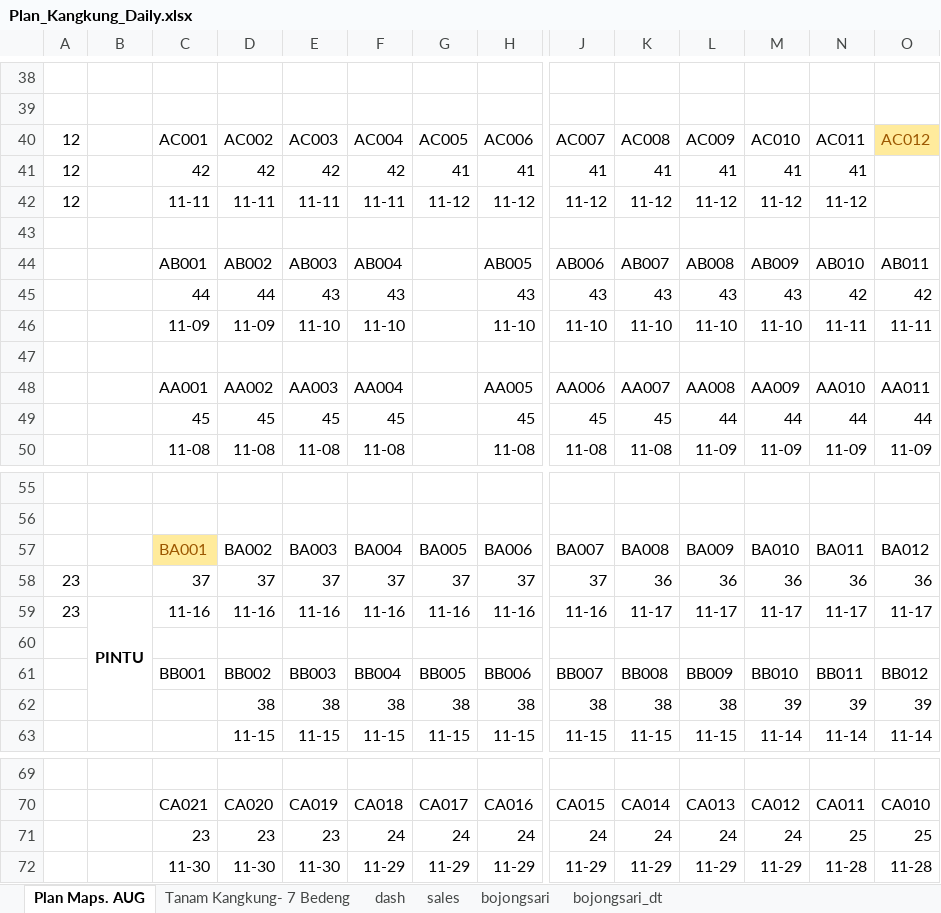
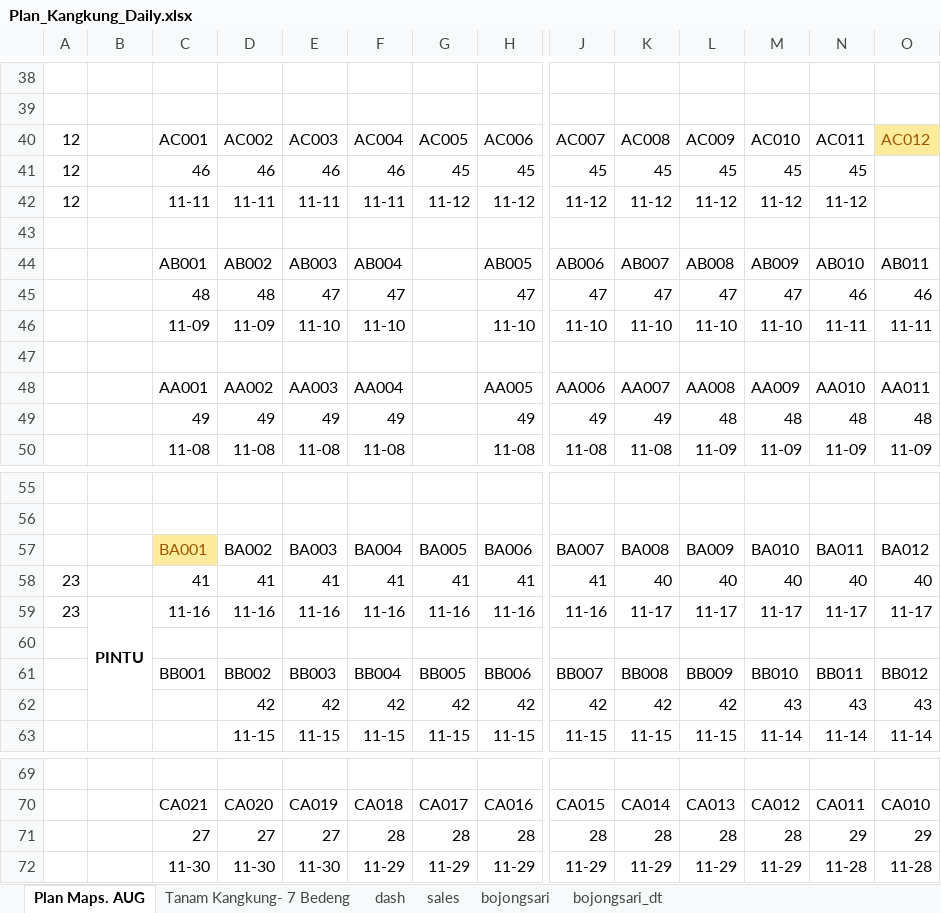
Before and after one commit to good2eddie/LF-dash, an Excel workbook: Plan_Kangkung_Daily.xlsx, sheet Plan Maps. AUG, drawn as a sheet; only a part is shown, gaps mark what is left out; values as stored, in another font and other column widths than the file's, no borders; charts and pictures and conditional formats not drawn; removed rows and columns are numbered as before the commit, all else as after; rows hold the shown columns only; the diff covers the shown part only; the diff names each change by its address in the sheet, - before the commit and + after, or states it on an @@ line.

```diff
--- a/Plan_Kangkung_Daily.xlsx (sheet Plan Maps. AUG)
+++ b/Plan_Kangkung_Daily.xlsx (sheet Plan Maps. AUG)
-row 41: 12 |  | 42 | 42 | 42 | 42 | 41 | 41 | 41 | 41 | 41 | 41 | 41
+row 41: 12 |  | 46 | 46 | 46 | 46 | 45 | 45 | 45 | 45 | 45 | 45 | 45
-row 45:  |  | 44 | 44 | 43 | 43 |  | 43 | 43 | 43 | 43 | 43 | 42 | 42
+row 45:  |  | 48 | 48 | 47 | 47 |  | 47 | 47 | 47 | 47 | 47 | 46 | 46
-row 49:  |  | 45 | 45 | 45 | 45 |  | 45 | 45 | 45 | 44 | 44 | 44 | 44
+row 49:  |  | 49 | 49 | 49 | 49 |  | 49 | 49 | 49 | 48 | 48 | 48 | 48
-row 58: 23 |  | 37 | 37 | 37 | 37 | 37 | 37 | 37 | 36 | 36 | 36 | 36 | 36
+row 58: 23 |  | 41 | 41 | 41 | 41 | 41 | 41 | 41 | 40 | 40 | 40 | 40 | 40
-row 62:  |  |  | 38 | 38 | 38 | 38 | 38 | 38 | 38 | 38 | 39 | 39 | 39
+row 62:  |  |  | 42 | 42 | 42 | 42 | 42 | 42 | 42 | 42 | 43 | 43 | 43
-row 71:  |  | 23 | 23 | 23 | 24 | 24 | 24 | 24 | 24 | 24 | 24 | 25 | 25
+row 71:  |  | 27 | 27 | 27 | 28 | 28 | 28 | 28 | 28 | 28 | 28 | 29 | 29
```
Also changed, not shown: 6 added rows, 6 removed rows and 1 edited cell elsewhere in this sheet, sheet dash, formulas that keep their value.
